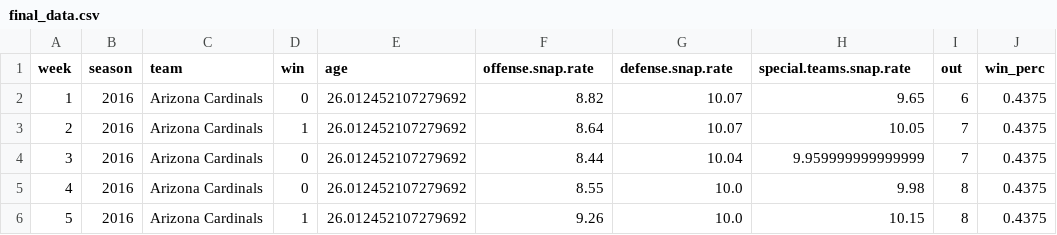
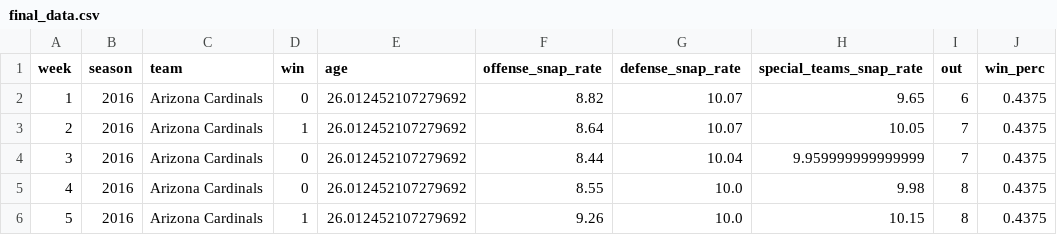
Before and after one commit to Robert-Givens/Nfl-Injuries, a CSV file: Data/Clean/final_data.csv, drawn as a sheet; only a part is shown; the diff names each change by its address in the sheet, - before the commit and + after, or states it on an @@ line.

```diff
--- a/Data/Clean/final_data.csv
+++ b/Data/Clean/final_data.csv
-F1: offense.snap.rate
+F1: offense_snap_rate
-G1: defense.snap.rate
+G1: defense_snap_rate
-H1: special.teams.snap.rate
+H1: special_teams_snap_rate
```
Also changed, not shown: 5 other files.
